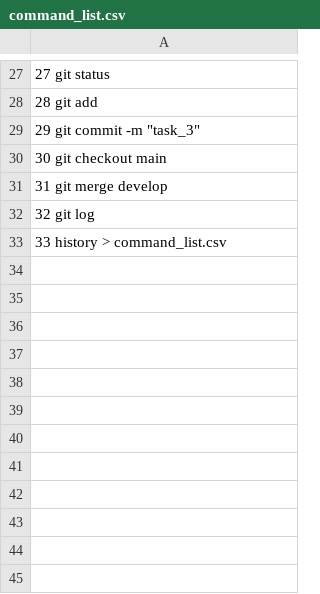
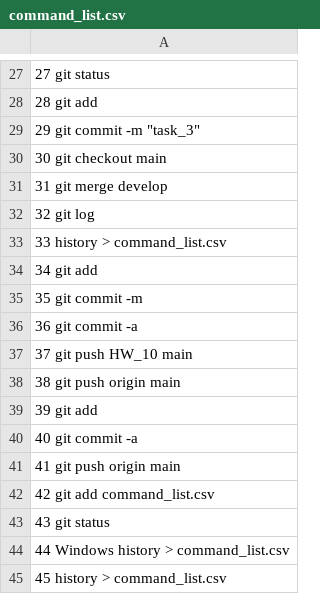
Before and after one commit to TravetskaN/HW_10, a CSV file: command_list.csv, drawn as a sheet; only a part is shown, gaps mark what is left out; the diff names each change by its address in the sheet, - before the commit and + after, or states it on an @@ line.

```diff
--- a/command_list.csv
+++ b/command_list.csv
+row 34: 34 git add
+row 35: 35 git commit -m
+row 36: 36 git commit -a
+row 37: 37 git push HW_10 main
+row 38: 38 git push origin main
+row 39: 39 git add
+row 40: 40 git commit -a
+row 41: 41 git push origin main
+row 42: 42 git add command_list.csv
+row 43: 43 git status
+row 44: 44 Windows history > command_list.csv
+row 45: 45 history > command_list.csv
```
Also changed, not shown: 3 other files.
